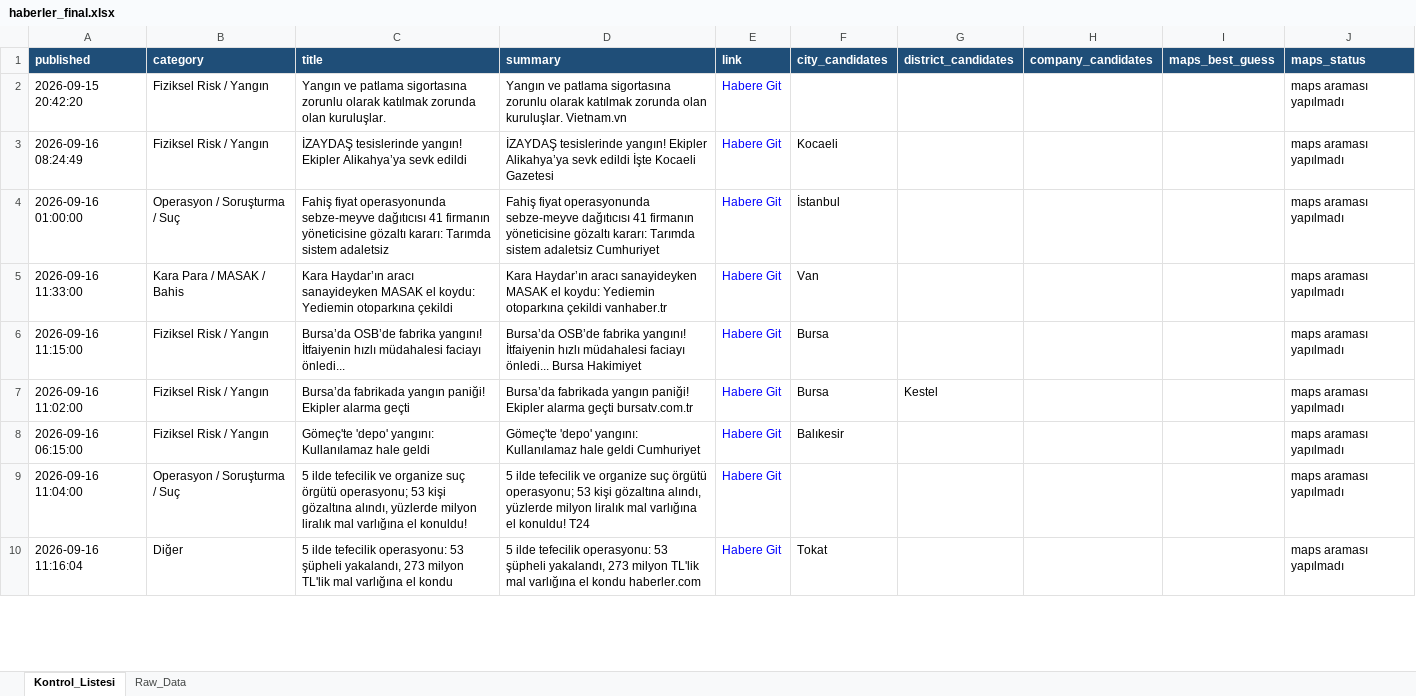
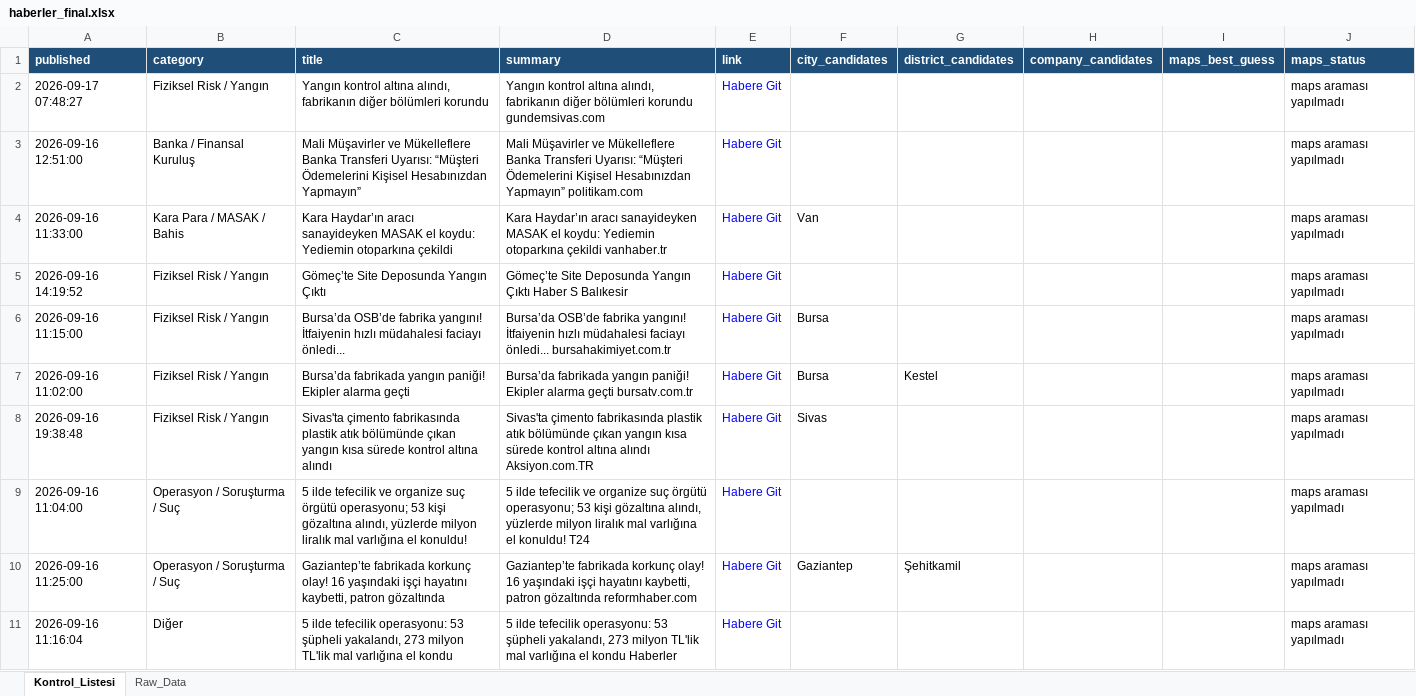
Before and after one commit to 19982109/haber-risk-monitor, an Excel workbook: data/haberler_final.xlsx, sheet Kontrol_Listesi, drawn as a sheet; only a part is shown; values as stored, in another font and other column widths than the file's, no borders; removed rows and columns are numbered as before the commit, all else as after; the diff covers the shown part only; the diff names each change by its address in the sheet, - before the commit and + after, or states it on an @@ line.

```diff
--- a/data/haberler_final.xlsx (sheet Kontrol_Listesi)
+++ b/data/haberler_final.xlsx (sheet Kontrol_Listesi)
-A2 (published): 2026-09-15 20:42:20
+A2 (published): 2026-09-17 07:48:27
-C2 (title): Yangın ve patlama sigortasına zorunlu olarak katılmak zorunda olan kuruluşlar.
+C2 (title): Yangın kontrol altına alındı, fabrikanın diğer bölümleri korundu
-D2 (summary): Yangın ve patlama sigortasına zorunlu olarak katılmak zorunda olan kuruluşlar. Vietnam.vn
+D2 (summary): Yangın kontrol altına alındı, fabrikanın diğer bölümleri korundu gundemsivas.com
-row 3: 2026-09-16 08:24:49 | Fiziksel Risk / Yangın | İZAYDAŞ tesislerinde yangın! Ekipler Alikahya’ya sevk edildi | İZAYDAŞ tesislerinde yangın! Ekipler Alikahya’ya sevk edildi İşte Kocaeli Gazetesi | Habere Git | Kocaeli |  |  |  | maps araması yapılmadı
-row 4: 2026-09-16 01:00:00 | Operasyon / Soruşturma / Suç | Fahiş fiyat operasyonunda sebze-meyve dağıtıcısı 41 firmanın yöneticisine gözaltı kararı: Tarımda sistem adaletsiz | Fahiş fiyat operasyonunda sebze-meyve dağıtıcısı 41 firmanın yöneticisine gözaltı kararı: Tarımda sistem adaletsiz Cumhuriyet | Habere Git | İstanbul |  |  |  | maps araması yapılmadı
+row 3: 2026-09-16 12:51:00 | Banka / Finansal Kuruluş | Mali Müşavirler ve Mükelleflere Banka Transferi Uyarısı: “Müşteri Ödemelerini Kişisel Hesabınızdan Yapmayın” | Mali Müşavirler ve Mükelleflere Banka Transferi Uyarısı: “Müşteri Ödemelerini Kişisel Hesabınızdan Yapmayın” politikam.com | Habere Git |  |  |  |  | maps araması yapılmadı
+row 5: 2026-09-16 14:19:52 | Fiziksel Risk / Yangın | Gömeç’te Site Deposunda Yangın Çıktı | Gömeç’te Site Deposunda Yangın Çıktı Haber S Balıkesir | Habere Git |  |  |  |  | maps araması yapılmadı
-D6 (summary): …faciayı önledi... Bursa Hakimiyet
+D6 (summary): …faciayı önledi... bursahakimiyet.com.tr
-A8 (published): 2026-09-16 06:15:00
+A8 (published): 2026-09-16 19:38:48
-C8 (title): Gömeç'te 'depo' yangını: Kullanılamaz hale geldi
+C8 (title): Sivas'ta çimento fabrikasında plastik atık bölümünde çıkan yangın kısa sürede kontrol altına alındı
-D8 (summary): Gömeç'te 'depo' yangını: Kullanılamaz hale geldi Cumhuriyet
+D8 (summary): Sivas'ta çimento fabrikasında plastik atık bölümünde çıkan yangın kısa sürede kontrol altına alındı Aksiyon.com.TR
-F8 (city_candidates): Balıkesir
+F8 (city_candidates): Sivas
+row 10: 2026-09-16 11:25:00 | Operasyon / Soruşturma / Suç | Gaziantep’te fabrikada korkunç olay! 16 yaşındaki işçi hayatını kaybetti, patron gözaltında | Gaziantep’te fabrikada korkunç olay! 16 yaşındaki işçi hayatını kaybetti, patron gözaltında reformhaber.com | Habere Git | Gaziantep | Şehitkamil |  |  | maps araması yapılmadı
-D11 (summary): …el kondu haberler.com
+D11 (summary): …el kondu Haberler
-F11 (city_candidates): Tokat
+F11 (city_candidates): (empty)
```
Also changed, not shown: 17 added rows, 13 removed rows, 1 moved row and 71 edited cells elsewhere in this sheet, sheet Raw_Data, 1 other file.
